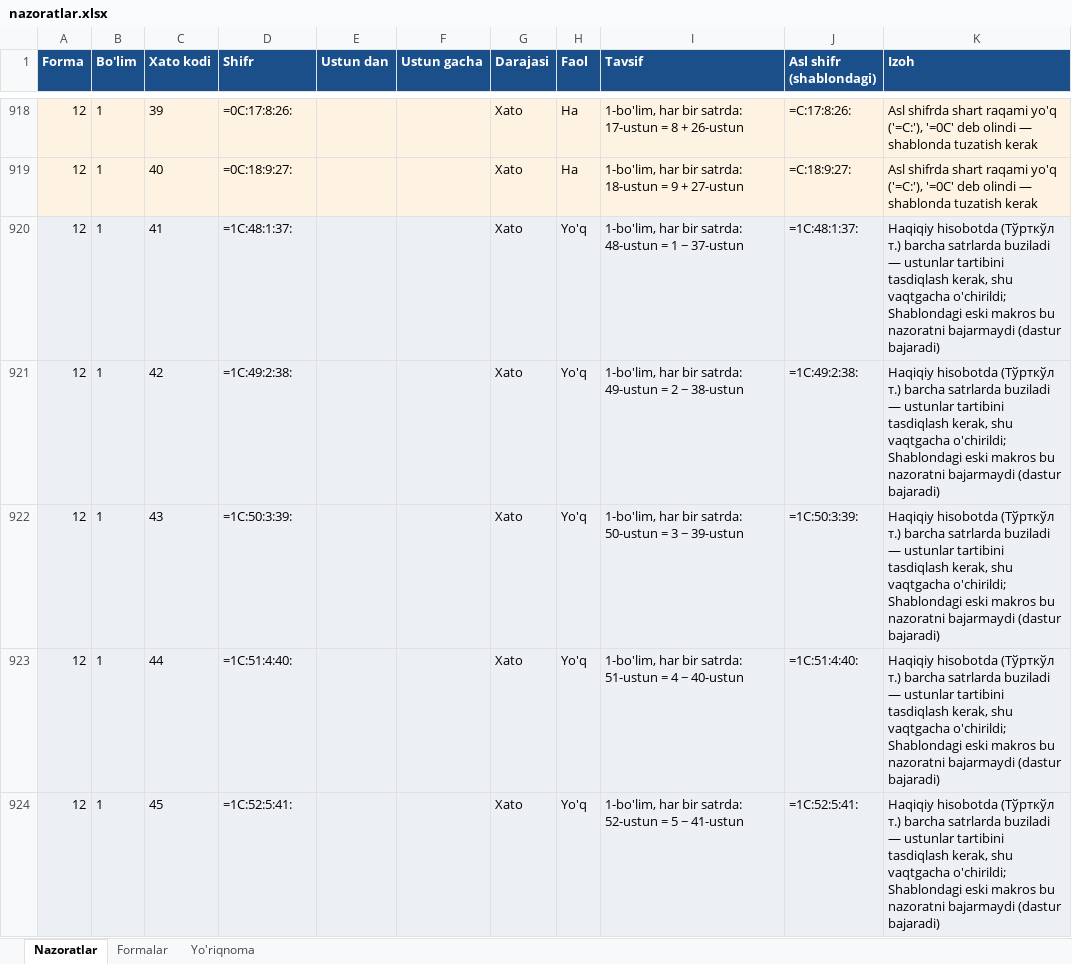
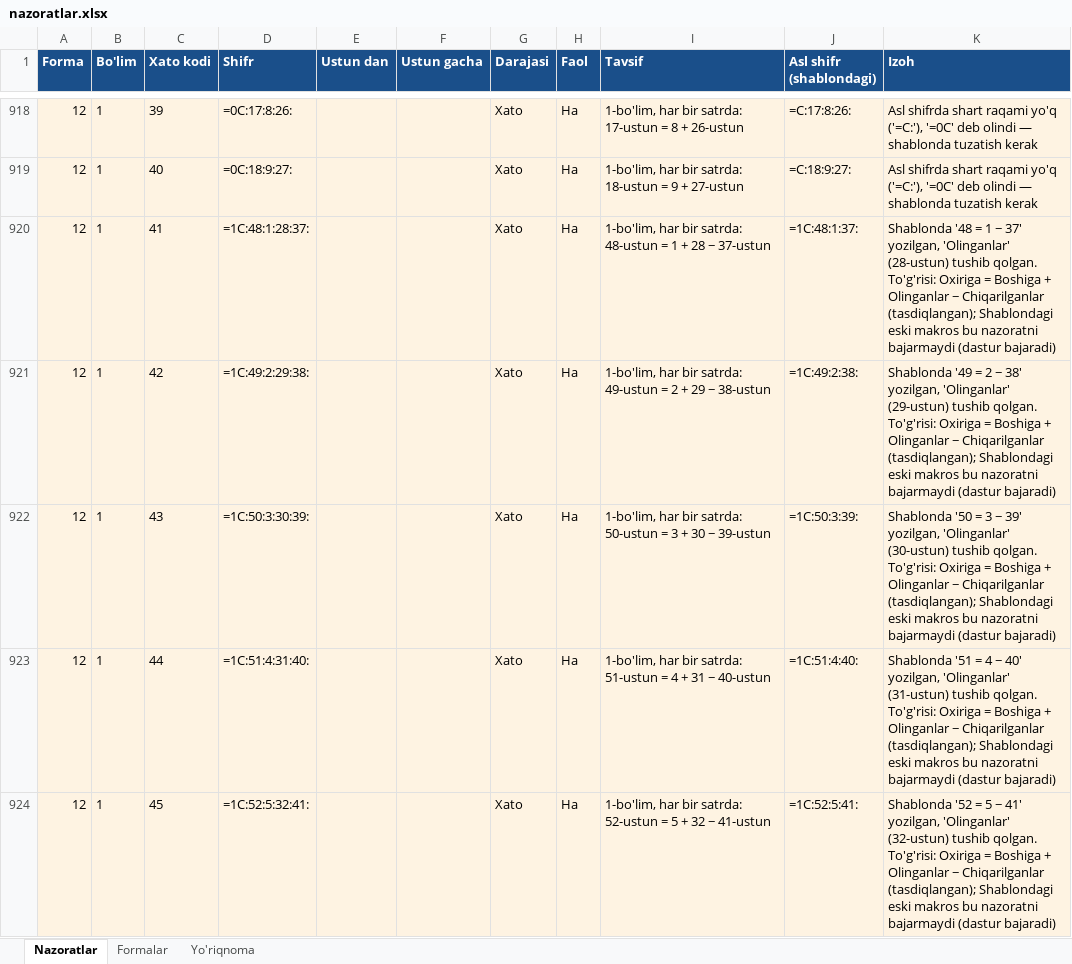
Before and after one commit to johnesh1980/indikator-portal, an Excel workbook: ssv_tekshiruvchi/nazoratlar.xlsx, sheet Nazoratlar, drawn as a sheet; only a part is shown, gaps mark what is left out; values as stored, in another font and other column widths than the file's, no borders; the diff covers the shown part only; the diff names each change by its address in the sheet, - before the commit and + after, or states it on an @@ line.

```diff
--- a/ssv_tekshiruvchi/nazoratlar.xlsx (sheet Nazoratlar)
+++ b/ssv_tekshiruvchi/nazoratlar.xlsx (sheet Nazoratlar)
-D920 (Shifr): =1C:48:1:37:
+D920 (Shifr): =1C:48:1:28:37:
-H920:H924 (Faol): Yo'q
+H920:H924 (Faol): Ha
-I920 (Tavsif): …= 1 − 37-ustun
+I920 (Tavsif): …= 1 + 28 − 37-ustun
-K920 (Izoh): Haqiqiy hisobotda (Тўрткўл т.) barcha satrlarda buziladi — ustunlar tartibini tasdiqlash kerak, shu vaqtgacha o'chirildi; Shablondagi eski…
+K920 (Izoh): Shablonda '48 = 1 − 37' yozilgan, 'Olinganlar' (28-ustun) tushib qolgan. To'g'risi: Oxiriga = Boshiga + Olinganlar − Chiqarilganlar (tasdiqlangan); Shablondagi eski…
-D921 (Shifr): =1C:49:2:38:
+D921 (Shifr): =1C:49:2:29:38:
-I921 (Tavsif): …= 2 − 38-ustun
+I921 (Tavsif): …= 2 + 29 − 38-ustun
-K921 (Izoh): Haqiqiy hisobotda (Тўрткўл т.) barcha satrlarda buziladi — ustunlar tartibini tasdiqlash kerak, shu vaqtgacha o'chirildi; Shablondagi eski…
+K921 (Izoh): Shablonda '49 = 2 − 38' yozilgan, 'Olinganlar' (29-ustun) tushib qolgan. To'g'risi: Oxiriga = Boshiga + Olinganlar − Chiqarilganlar (tasdiqlangan); Shablondagi eski…
-D922 (Shifr): =1C:50:3:39:
+D922 (Shifr): =1C:50:3:30:39:
-I922 (Tavsif): …= 3 − 39-ustun
+I922 (Tavsif): …= 3 + 30 − 39-ustun
-K922 (Izoh): Haqiqiy hisobotda (Тўрткўл т.) barcha satrlarda buziladi — ustunlar tartibini tasdiqlash kerak, shu vaqtgacha o'chirildi; Shablondagi eski…
+K922 (Izoh): Shablonda '50 = 3 − 39' yozilgan, 'Olinganlar' (30-ustun) tushib qolgan. To'g'risi: Oxiriga = Boshiga + Olinganlar − Chiqarilganlar (tasdiqlangan); Shablondagi eski…
-D923 (Shifr): =1C:51:4:40:
+D923 (Shifr): =1C:51:4:31:40:
-I923 (Tavsif): …= 4 − 40-ustun
+I923 (Tavsif): …= 4 + 31 − 40-ustun
-K923 (Izoh): Haqiqiy hisobotda (Тўрткўл т.) barcha satrlarda buziladi — ustunlar tartibini tasdiqlash kerak, shu vaqtgacha o'chirildi; Shablondagi eski…
+K923 (Izoh): Shablonda '51 = 4 − 40' yozilgan, 'Olinganlar' (31-ustun) tushib qolgan. To'g'risi: Oxiriga = Boshiga + Olinganlar − Chiqarilganlar (tasdiqlangan); Shablondagi eski…
-D924 (Shifr): =1C:52:5:41:
+D924 (Shifr): =1C:52:5:32:41:
-I924 (Tavsif): …= 5 − 41-ustun
+I924 (Tavsif): …= 5 + 32 − 41-ustun
-K924 (Izoh): Haqiqiy hisobotda (Тўрткўл т.) barcha satrlarda buziladi — ustunlar tartibini tasdiqlash kerak, shu vaqtgacha o'chirildi; Shablondagi eski…
+K924 (Izoh): Shablonda '52 = 5 − 41' yozilgan, 'Olinganlar' (32-ustun) tushib qolgan. To'g'risi: Oxiriga = Boshiga + Olinganlar − Chiqarilganlar (tasdiqlangan); Shablondagi eski…
```
Also changed, not shown: 52 edited cells elsewhere in this sheet, sheet Yo'riqnoma, 1 other file.
